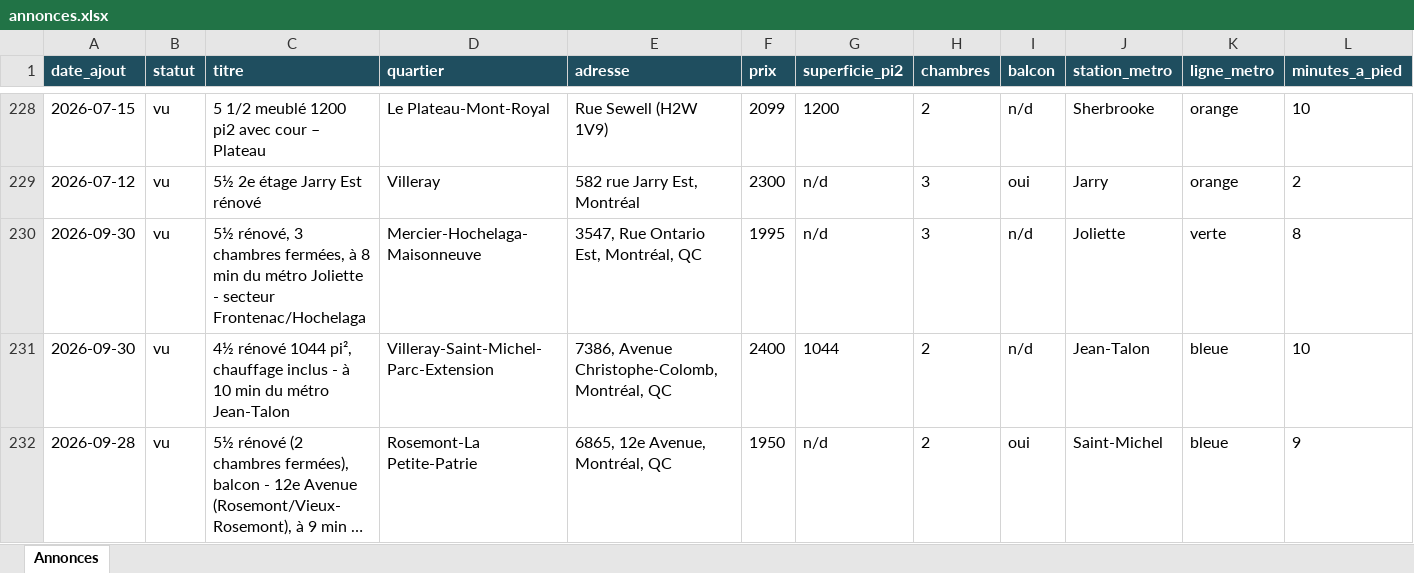
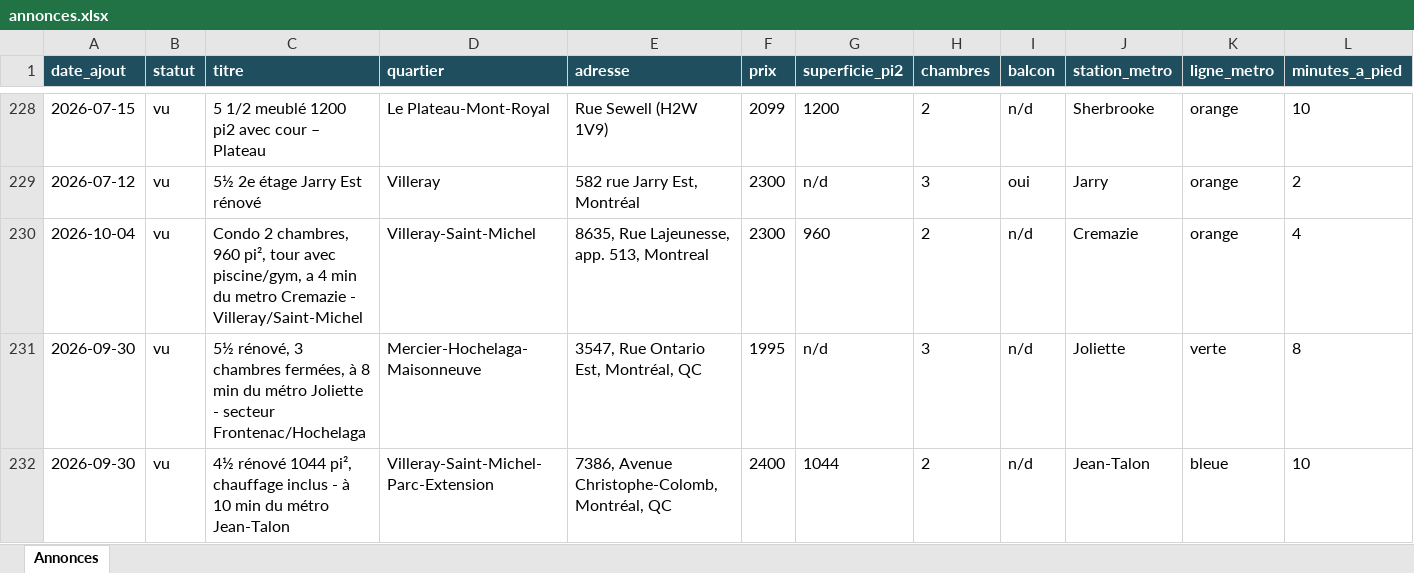
Before and after one commit to fclmnt/home-search, an Excel workbook: annonces.xlsx, sheet Annonces, drawn as a sheet; only a part is shown, gaps mark what is left out; the shorter side is filled out with more unchanged rows; long unchanged cells end in …; values as stored, in another font and other column widths than the file's, no borders; rows hold the shown columns only; the diff covers the shown part only; the diff names each change by its address in the sheet, - before the commit and + after, or states it on an @@ line.

Commit message:
Mise à jour des annonces — 2026-10-05 08:11

```diff
--- a/annonces.xlsx (sheet Annonces)
+++ b/annonces.xlsx (sheet Annonces)
+row 230: 2026-10-04 | vu | Condo 2 chambres, 960 pi², tour avec piscine/gym, a 4 min du metro Cremazie - Villeray/Saint-Michel | Villeray-Saint-Michel | 8635, Rue Lajeunesse, app. 513, Montreal | 2300 | 960 | 2 | n/d | Cremazie | orange | 4
```
Also changed, not shown: 5 added rows, 5 removed rows and 11 edited cells elsewhere in this sheet, 3 other files.
